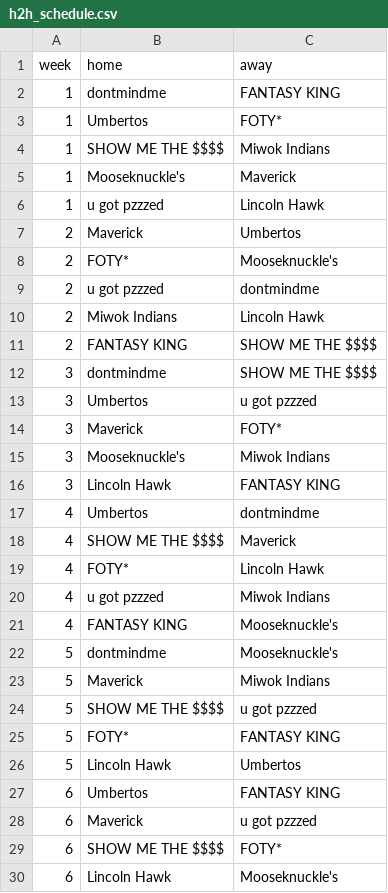
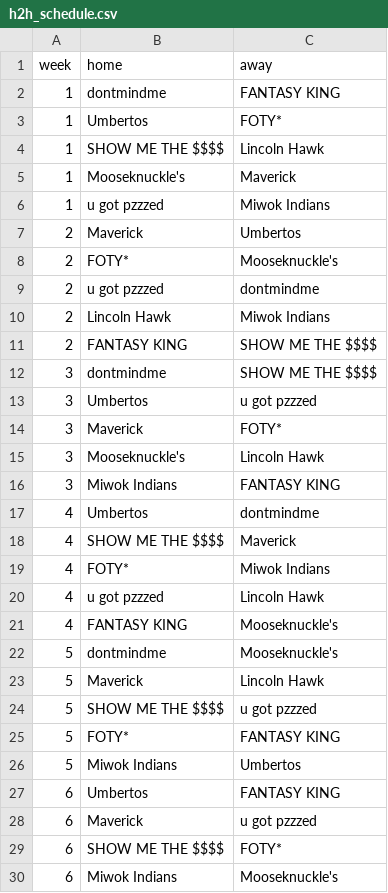
Before and after one commit to sethnobmann/petalocos-live, a CSV file: data/h2h_schedule.csv, drawn as a sheet; only a part is shown; the diff covers the shown part only.

Commit message:
H2H: Boo is Martinez, Brandon is Selvitella

```diff
--- a/data/h2h_schedule.csv
+++ b/data/h2h_schedule.csv
@@ -3,5 +3,5 @@ week,home,away
 1,Umbertos,FOTY*
-1,SHOW ME THE $$$$,Miwok Indians
+1,SHOW ME THE $$$$,Lincoln Hawk
 1,Mooseknuckle's,Maverick
-1,u got pzzzed,Lincoln Hawk
+1,u got pzzzed,Miwok Indians
 2,Maverick,Umbertos
@@ -9,3 +9,3 @@ week,home,away
 2,u got pzzzed,dontmindme
-2,Miwok Indians,Lincoln Hawk
+2,Lincoln Hawk,Miwok Indians
 2,FANTASY KING,SHOW ME THE $$$$
@@ -14,14 +14,14 @@ week,home,away
 3,Maverick,FOTY*
-3,Mooseknuckle's,Miwok Indians
-3,Lincoln Hawk,FANTASY KING
+3,Mooseknuckle's,Lincoln Hawk
+3,Miwok Indians,FANTASY KING
 4,Umbertos,dontmindme
 4,SHOW ME THE $$$$,Maverick
-4,FOTY*,Lincoln Hawk
-4,u got pzzzed,Miwok Indians
+4,FOTY*,Miwok Indians
+4,u got pzzzed,Lincoln Hawk
 4,FANTASY KING,Mooseknuckle's
 5,dontmindme,Mooseknuckle's
-5,Maverick,Miwok Indians
+5,Maverick,Lincoln Hawk
 5,SHOW ME THE $$$$,u got pzzzed
 5,FOTY*,FANTASY KING
-5,Lincoln Hawk,Umbertos
+5,Miwok Indians,Umbertos
 6,Umbertos,FANTASY KING
@@ -29,2 +29,2 @@ week,home,away
 6,SHOW ME THE $$$$,FOTY*
-6,Lincoln Hawk,Mooseknuckle's
+6,Miwok Indians,Mooseknuckle's
```
Also changed, not shown: 17 edited cells elsewhere in this file.
